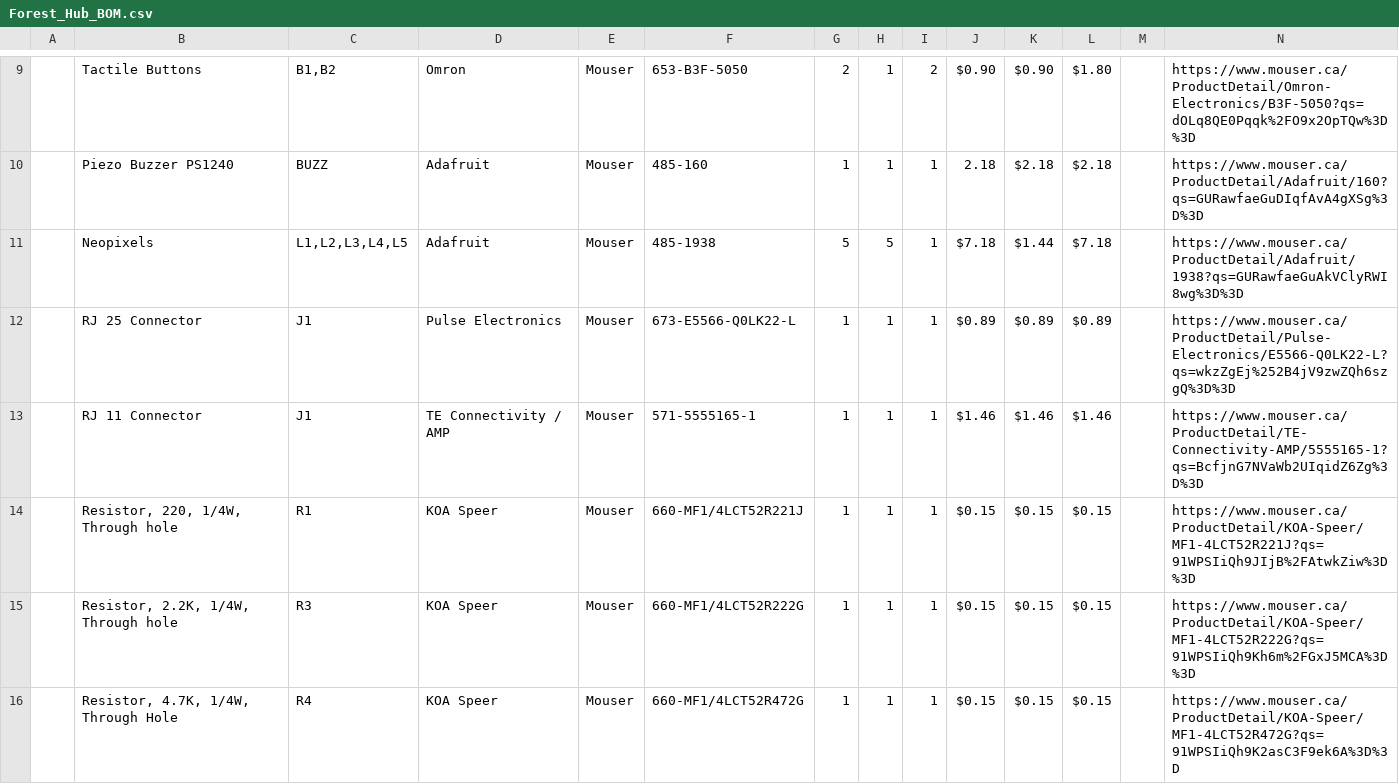
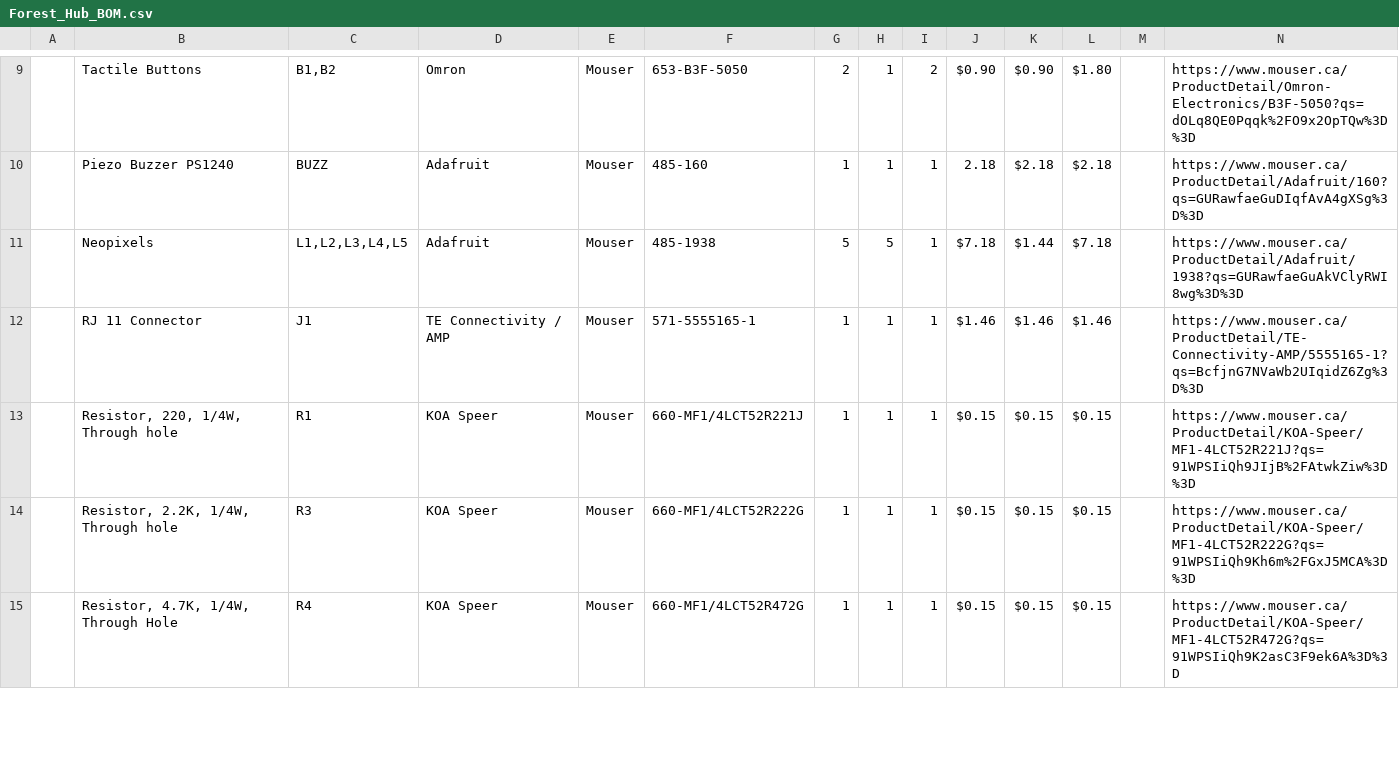
Before and after one commit to makersmakingchange/Forest-Joystick-Mouse-Hub, a CSV file: Documentation/Forest_Hub_BOM.csv, drawn as a sheet; only a part is shown, gaps mark what is left out; the diff covers the shown part only; the diff names each change by its address in the sheet, - before the commit and + after, or states it on an @@ line.

Commit message:
Update Forest_Hub_BOM.csv

```diff
--- a/Documentation/Forest_Hub_BOM.csv
+++ b/Documentation/Forest_Hub_BOM.csv
-row 12:  | RJ 25 Connector | J1 | Pulse Electronics | Mouser | 673-E5566-Q0LK22-L | 1 | 1 | 1 | $0.89 | $0.89 | $0.89 |  | https://www.mouser.ca/ProductDetail/Pulse-Electronics/E5566-Q0LK22-L?qs=wkzZgEj%252B4jV9zwZQh6szgQ%3D%3D
```
Also changed, not shown: 7 edited cells elsewhere in this file.
